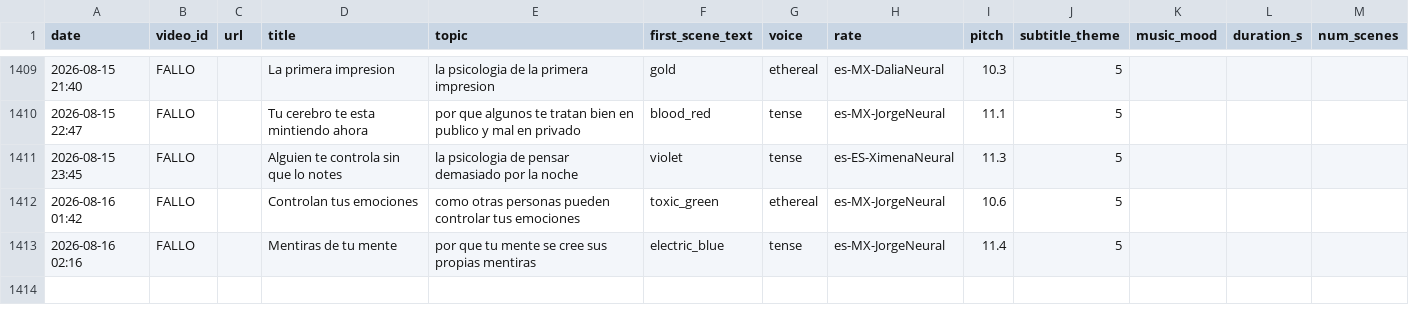
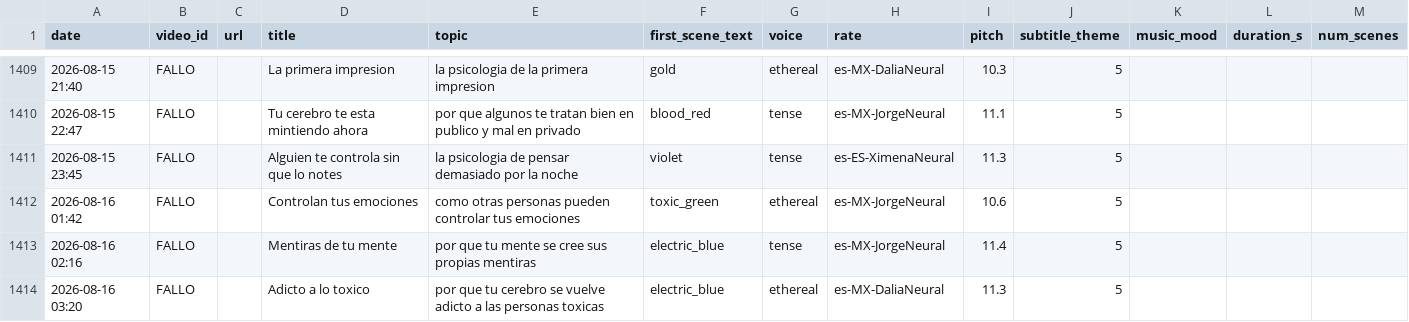
Before and after one commit to mohamedboyauzan1003/auto-youtube, a CSV file: cache/video_log.csv, drawn as a sheet; only a part is shown, gaps mark what is left out; the diff names each change by its address in the sheet, - before the commit and + after, or states it on an @@ line.

```diff
--- a/cache/video_log.csv
+++ b/cache/video_log.csv
+row 1414: 2026-08-16 03:20 | FALLO |  | Adicto a lo toxico | por que tu cerebro se vuelve adicto a las personas toxicas | electric_blue | ethereal | es-MX-DaliaNeural | 11.3 | 5
```
